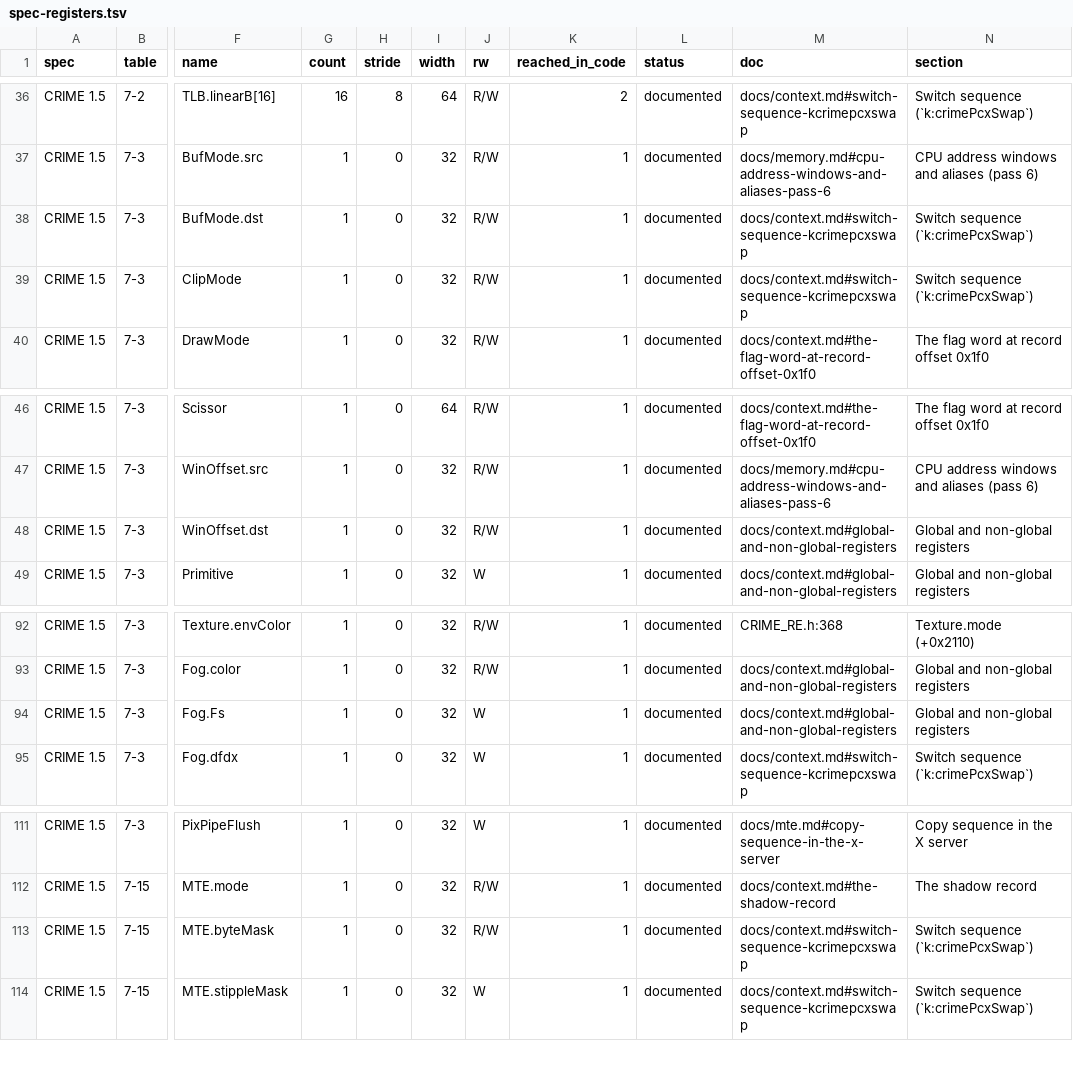
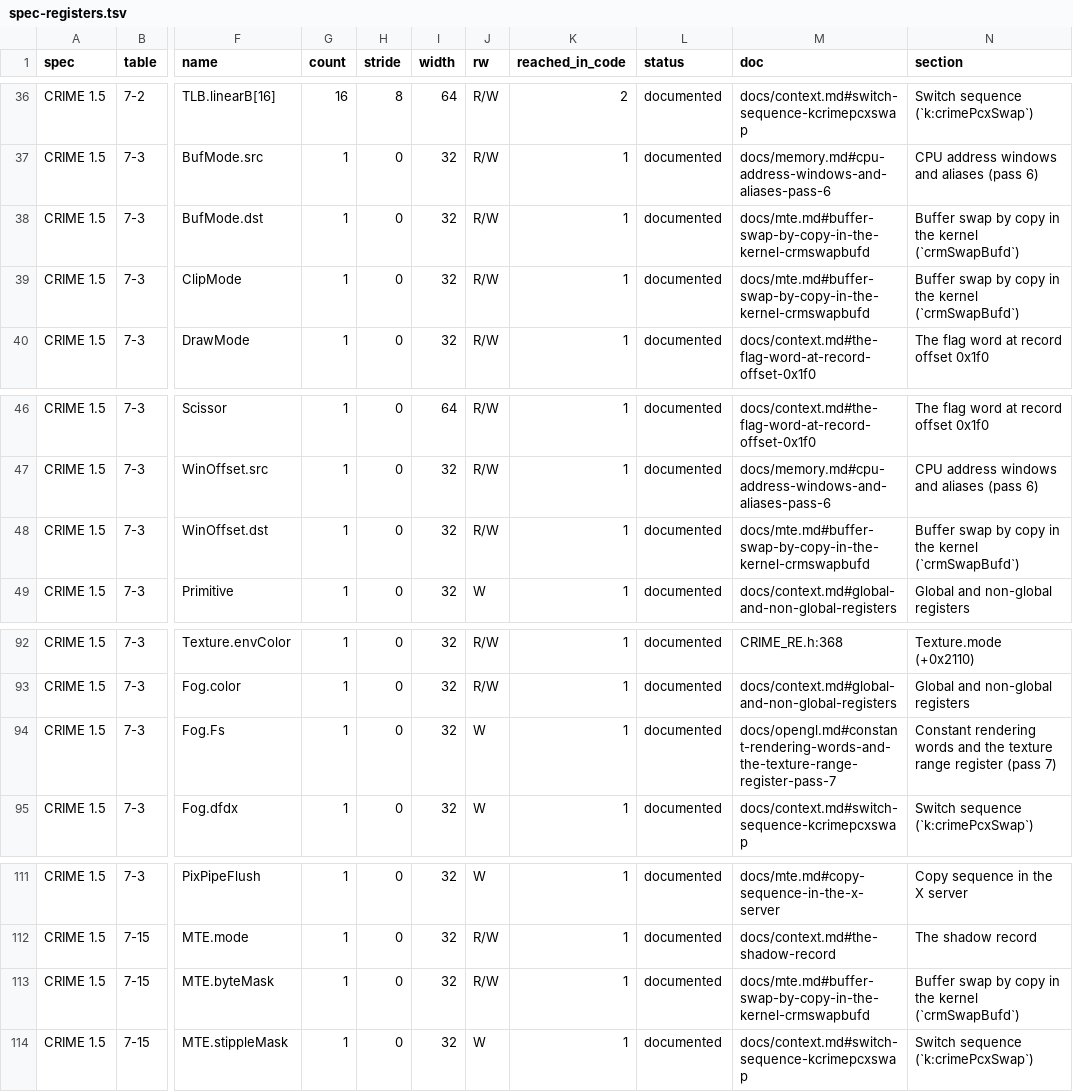
Before and after one commit to jamesbraid/crime, a TSV file: docs/inventory/spec-registers.tsv, drawn as a sheet; only a part is shown, gaps mark what is left out; the diff names each change by its address in the sheet, - before the commit and + after, or states it on an @@ line.

```diff
--- a/docs/inventory/spec-registers.tsv
+++ b/docs/inventory/spec-registers.tsv
-M38:M39 (doc): docs/context.md#switch-sequence-kcrimepcxswap
+M38:M39 (doc): docs/mte.md#buffer-swap-by-copy-in-the-kernel-crmswapbufd
-N38:N39 (section): Switch sequence (`k:crimePcxSwap`)
+N38:N39 (section): Buffer swap by copy in the kernel (`crmSwapBufd`)
-M48 (doc): docs/context.md#global-and-non-global-registers
+M48 (doc): docs/mte.md#buffer-swap-by-copy-in-the-kernel-crmswapbufd
-N48 (section): Global and non-global registers
+N48 (section): Buffer swap by copy in the kernel (`crmSwapBufd`)
-M94 (doc): docs/context.md#global-and-non-global-registers
+M94 (doc): docs/opengl.md#constant-rendering-words-and-the-texture-range-register-pass-7
-N94 (section): Global and non-global registers
+N94 (section): Constant rendering words and the texture range register (pass 7)
-M113 (doc): docs/context.md#switch-sequence-kcrimepcxswap
+M113 (doc): docs/mte.md#buffer-swap-by-copy-in-the-kernel-crmswapbufd
-N113 (section): Switch sequence (`k:crimePcxSwap`)
+N113 (section): Buffer swap by copy in the kernel (`crmSwapBufd`)
```
Also changed, not shown: docs/inventory/binaries.tsv, docs/inventory/summary.tsv, 5 other files.
